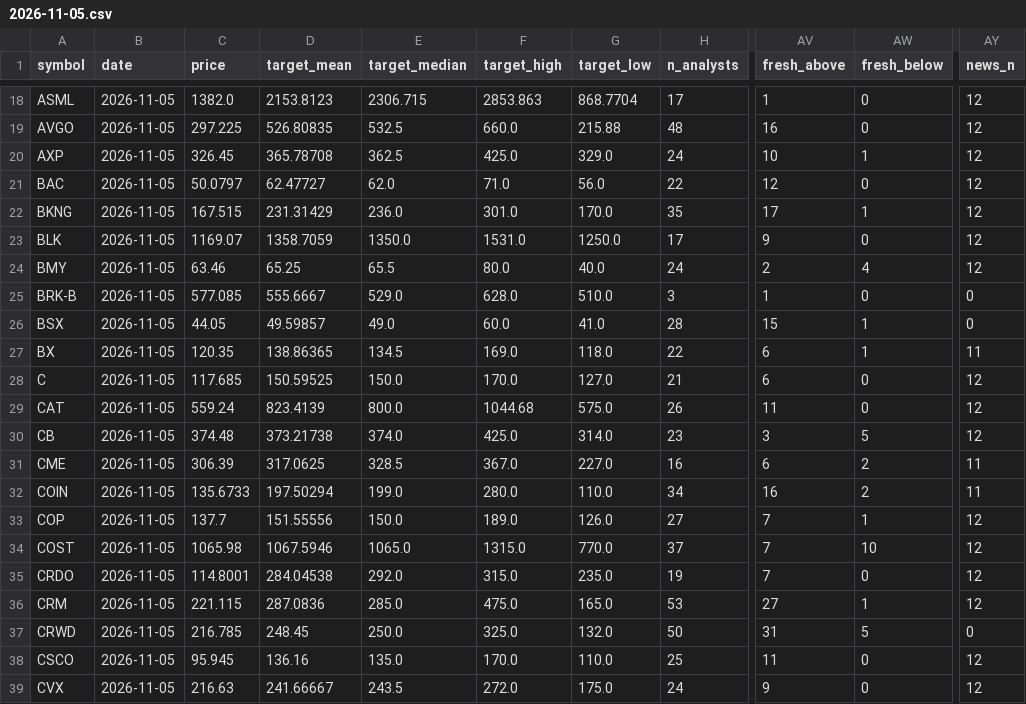
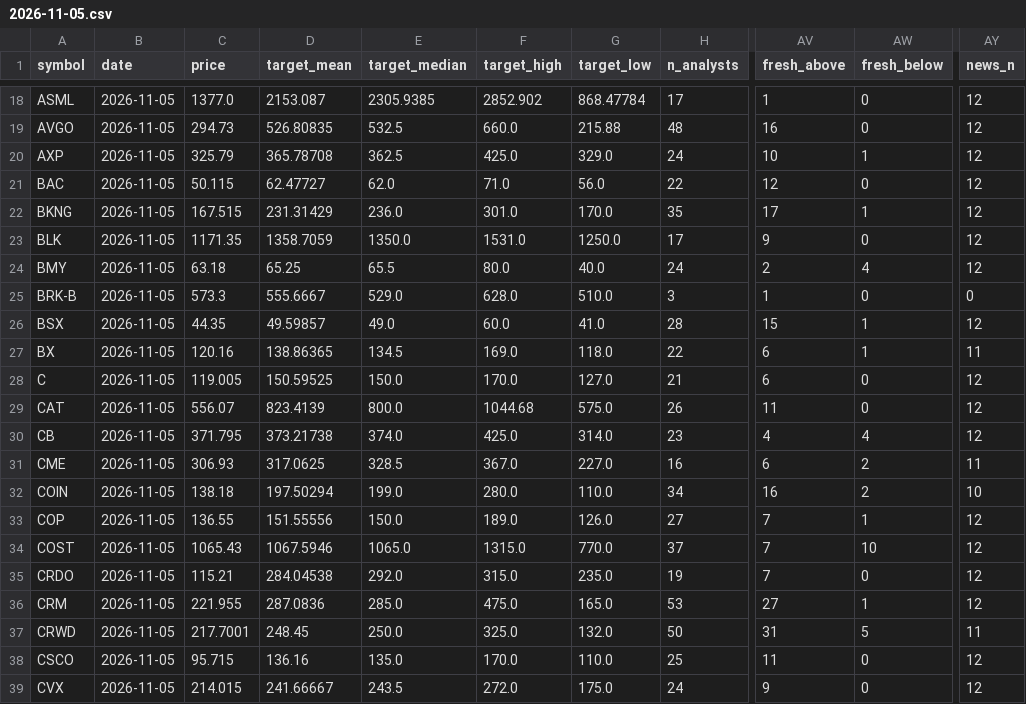
Before and after one commit to Liornim/spmo-market-bridge, a CSV file: core/analysts/2026-11-05.csv, drawn as a sheet; only a part is shown, gaps mark what is left out; the diff covers the shown part only; the diff names each change by its address in the sheet, - before the commit and + after, or states it on an @@ line.

```diff
--- a/core/analysts/2026-11-05.csv
+++ b/core/analysts/2026-11-05.csv
-C18 (price): 1382.0
+C18 (price): 1377.0
-D18 (target_mean): 2153.8123
+D18 (target_mean): 2153.087
-E18 (target_median): 2306.715
+E18 (target_median): 2305.9385
-F18 (target_high): 2853.863
+F18 (target_high): 2852.902
-G18 (target_low): 868.7704
+G18 (target_low): 868.47784
-C19 (price): 297.225
+C19 (price): 294.73
-C20 (price): 326.45
+C20 (price): 325.79
-C21 (price): 50.0797
+C21 (price): 50.115
-C23 (price): 1169.07
+C23 (price): 1171.35
-C24 (price): 63.46
+C24 (price): 63.18
-C25 (price): 577.085
+C25 (price): 573.3
-C26 (price): 44.05
+C26 (price): 44.35
-AY26 (news_n): 0
+AY26 (news_n): 12
-C27 (price): 120.35
+C27 (price): 120.16
-C28 (price): 117.685
+C28 (price): 119.005
-C29 (price): 559.24
+C29 (price): 556.07
-C30 (price): 374.48
+C30 (price): 371.795
-AV30 (fresh_above): 3
+AV30 (fresh_above): 4
-AW30 (fresh_below): 5
+AW30 (fresh_below): 4
-C31 (price): 306.39
+C31 (price): 306.93
-C32 (price): 135.6733
+C32 (price): 138.18
-AY32 (news_n): 11
+AY32 (news_n): 10
-C33 (price): 137.7
+C33 (price): 136.55
-C34 (price): 1065.98
+C34 (price): 1065.43
-C35 (price): 114.8001
+C35 (price): 115.21
-C36 (price): 221.115
+C36 (price): 221.955
-C37 (price): 216.785
+C37 (price): 217.7001
-AY37 (news_n): 0
+AY37 (news_n): 11
-C38 (price): 95.945
+C38 (price): 95.715
-C39 (price): 216.63
+C39 (price): 214.015
```
Also changed, not shown: 145 edited cells elsewhere in this file, 2 other files.
